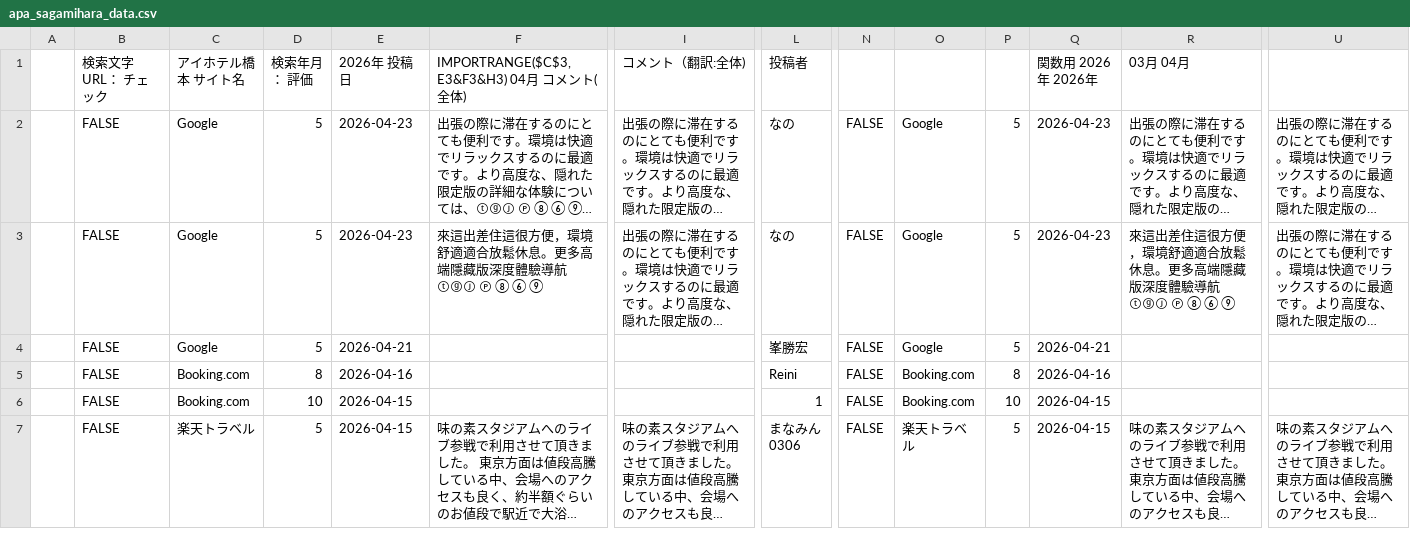
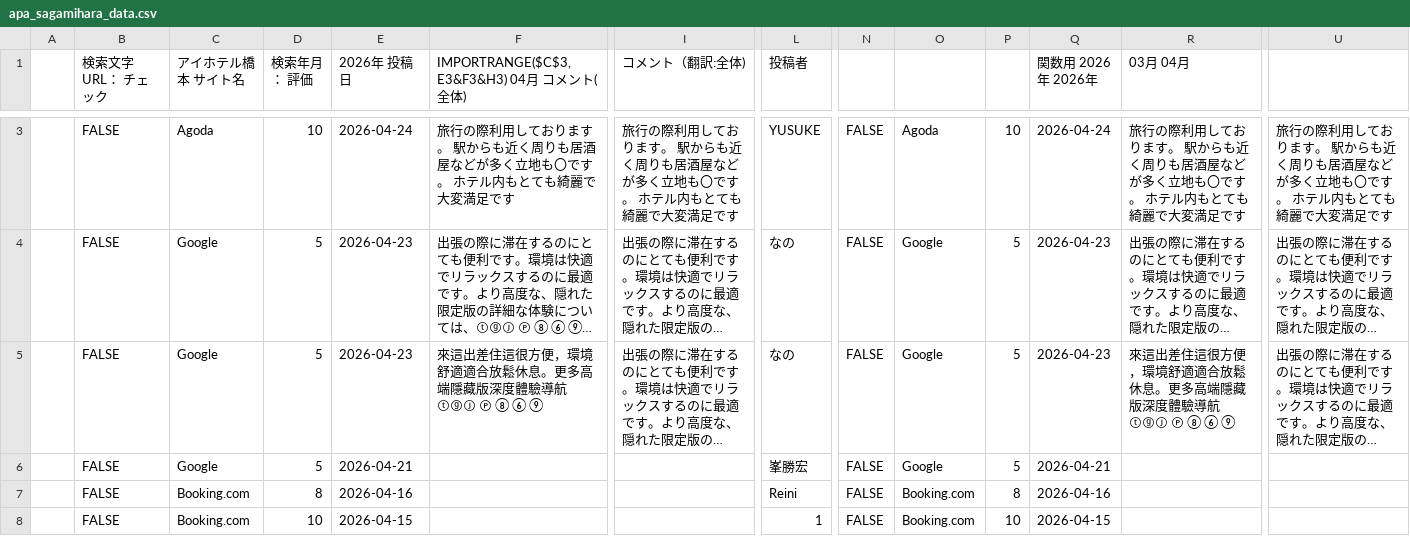
Before and after one commit to TAKAHASHIMITSUGU329/primechange-portal, a CSV file: データ/ホテル口コミデータ/apa_sagamihara_data.csv, drawn as a sheet; only a part is shown, gaps mark what is left out; the shorter side is filled out with more unchanged rows; long unchanged cells end in …; rows hold the shown columns only; the diff covers the shown part only; the diff names each change by its address in the sheet, - before the commit and + after, or states it on an @@ line.

```diff
--- a/データ/ホテル口コミデータ/apa_sagamihara_data.csv
+++ b/データ/ホテル口コミデータ/apa_sagamihara_data.csv
+row 3:  | FALSE | Agoda | 10 | 2026-04-24 | 旅行の際利用しております。 駅からも近く周りも居酒屋などが多く立地も〇です。 ホテル内もとても綺麗で大変満足です | 旅行の際利用しております。 駅からも近く周りも居酒屋などが多く立地も〇です。 ホテル内もとても綺麗で大変満足です | YUSUKE | FALSE | Agoda | 10 | 2026-04-24 | 旅行の際利用しております。 駅からも近く周りも居酒屋などが多く立地も〇です。 ホテル内もとても綺麗で大変満足です | 旅行の際利用しております。 駅からも近く周りも居酒屋などが多く立地も〇です。 ホテル内もとても綺麗で大変満足です
```
Also changed, not shown: 1 added row elsewhere in this file, データ/ホテル口コミデータ/comfort_narita_data.csv, データ/ホテル口コミデータ/daiichi_ikebukuro_data.csv, 34 other files.
